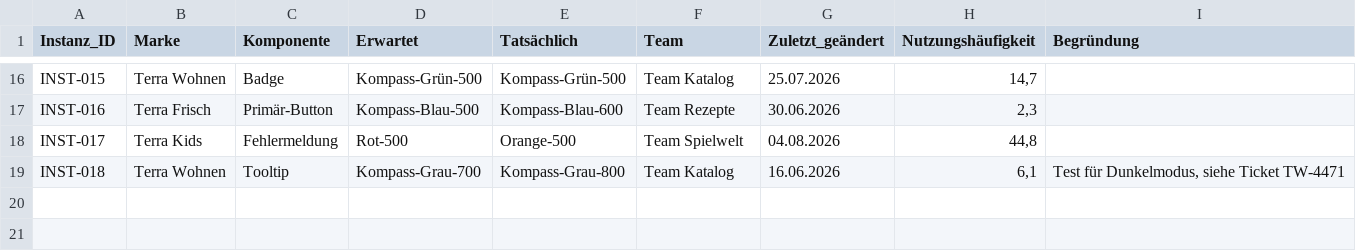
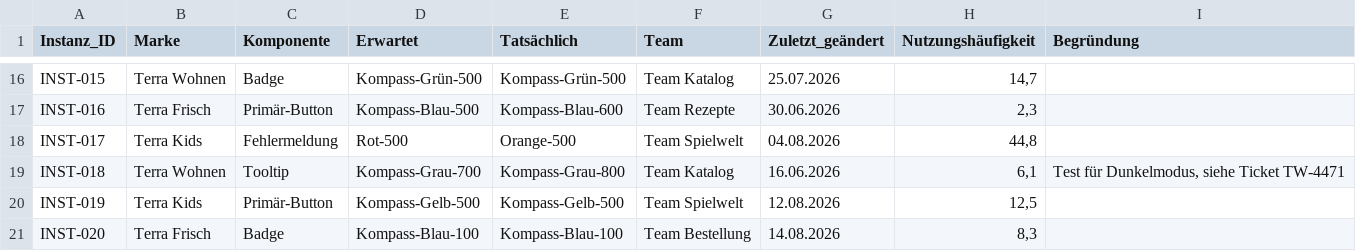
Before and after one commit to justmattmiller/kompass-komponentencheck, a CSV file: sample-data/kompass_komponentencheck.csv, drawn as a sheet; only a part is shown, gaps mark what is left out; the diff names each change by its address in the sheet, - before the commit and + after, or states it on an @@ line.

Commit message:
Make brand-specific Erwartet an explicit, documented rule
The Erwartet/Tatsächlich match check has always compared values within
a single CSV row, so different brands could already carry different
expected values for the same Komponente without any code change. But
nothing on the page said so, and every sample row happened to share
one Erwartet value per component across brands — so in practice it
read as a global per-component assumption, which is exactly the gap
named in the project's own notes.

This makes the existing per-row behavior an intentional, visible rule
instead of an accidental one:
- add a page disclosure next to the existing sort/aging rule notes,
  stating that Erwartet applies per brand, not globally per component
- add two demo rows (Terra Kids Primär-Button, Terra Frisch Badge)
  where the brand-specific Erwartet differs from other brands' but
  still matches Tatsächlich, so the tool correctly reports them as
  matches rather than deviations
- drop the now-inaccurate "no brand differentiation" limitation from
  README's Bekannte Grenzen, and document the per-row/per-brand rule
  in the feature list instead

```diff
--- a/sample-data/kompass_komponentencheck.csv
+++ b/sample-data/kompass_komponentencheck.csv
+row 20: INST-019 | Terra Kids | Primär-Button | Kompass-Gelb-500 | Kompass-Gelb-500 | Team Spielwelt | 12.08.2026 | 12,5
+row 21: INST-020 | Terra Frisch | Badge | Kompass-Blau-100 | Kompass-Blau-100 | Team Bestellung | 14.08.2026 | 8,3
```
Also changed, not shown: 2 other files.
